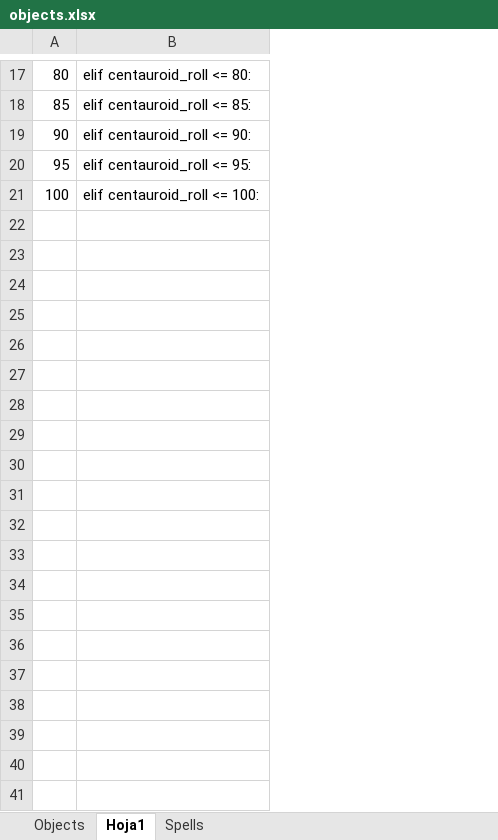
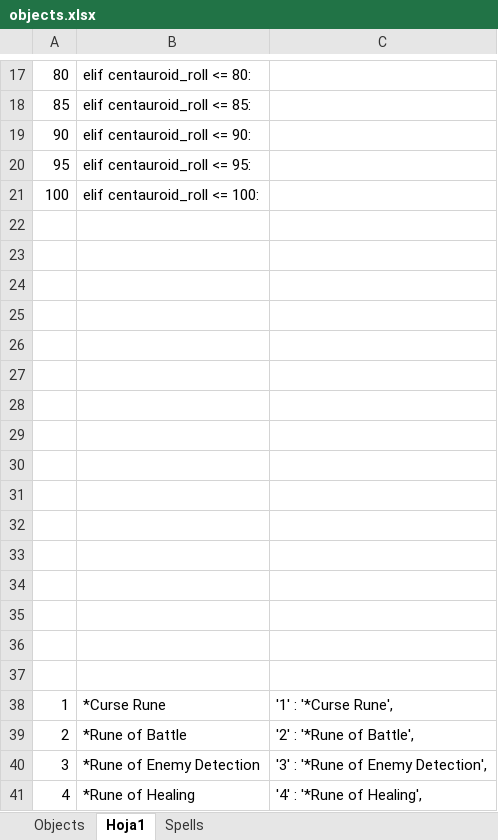
Before and after one commit to jdougnac/WFRP-Magic-Item-Generator, an Excel workbook: objects.xlsx, sheet Hoja1, drawn as a sheet; only a part is shown, gaps mark what is left out; values as stored, in another font and other column widths than the file's, no borders; the diff covers the shown part only; the diff names each change by its address in the sheet, - before the commit and + after, or states it on an @@ line.

```diff
--- a/objects.xlsx (sheet Hoja1)
+++ b/objects.xlsx (sheet Hoja1)
+column C, empty
+row 22: (empty)
+row 23: (empty)
+row 24: (empty)
+row 25: (empty)
+row 26: (empty)
+row 27: (empty)
+row 28: (empty)
+row 29: (empty)
+row 30: (empty)
+row 31: (empty)
+row 32: (empty)
+row 33: (empty)
+row 34: (empty)
+row 35: (empty)
+row 36: (empty)
+row 37: (empty)
+row 38: 1 | *Curse Rune | '1' : '*Curse Rune',
+row 39: 2 | *Rune of Battle | '2' : '*Rune of Battle',
+row 40: 3 | *Rune of Enemy Detection | '3' : '*Rune of Enemy Detection',
+row 41: 4 | *Rune of Healing | '4' : '*Rune of Healing',
```
Also changed, not shown: 13 added rows elsewhere in this sheet, sheet Objects, 15 other files.
